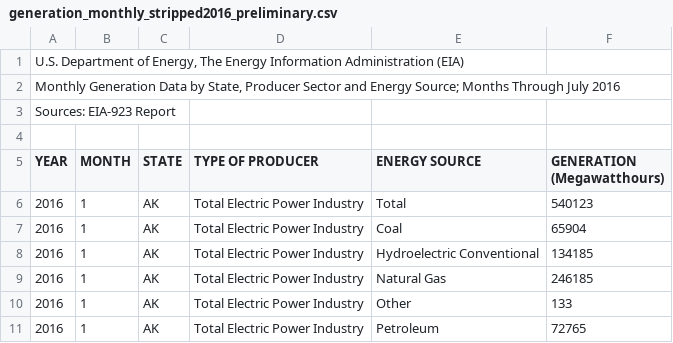
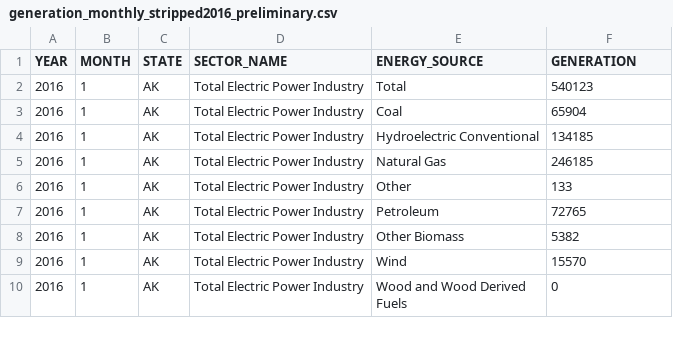
Before and after one commit to SpencerNorris/EnergyGraph, a CSV file: data/tabular/generation/csv/generation_monthly_stripped2016_preliminary.csv, drawn as a sheet; only a part is shown; the shorter side is filled out with more unchanged rows.

```diff
--- a/data/tabular/generation/csv/generation_monthly_stripped2016_preliminary.csv
+++ b/data/tabular/generation/csv/generation_monthly_stripped2016_preliminary.csv
@@ -1,7 +1,2 @@
-"U.S. Department of Energy, The Energy Information Administration (EIA)",,,,,
-"Monthly Generation Data by State, Producer Sector and Energy Source; Months Through July 2016",,,,,
-Sources: EIA-923 Report,,,,,
-,,,,,
-YEAR,MONTH,STATE,TYPE OF PRODUCER,ENERGY SOURCE,"GENERATION
-(Megawatthours)"
+YEAR,MONTH,STATE,SECTOR_NAME,ENERGY_SOURCE,GENERATION
 2016,1,AK,Total Electric Power Industry,Total,540123
```
Also changed, not shown: 4 other files.
